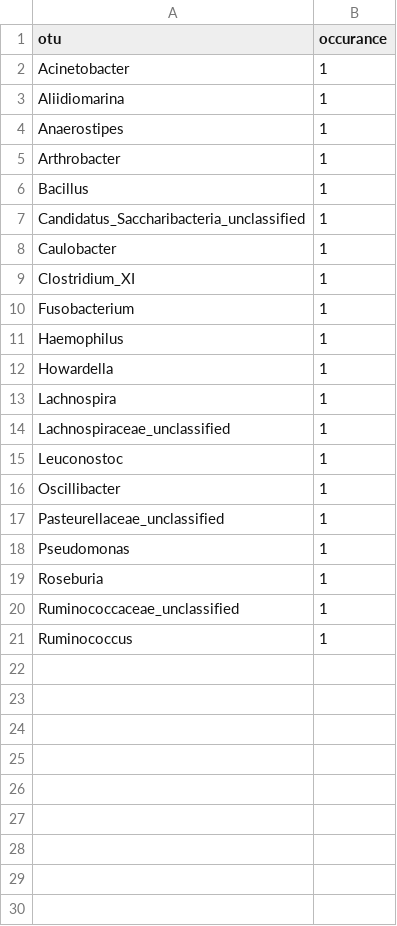
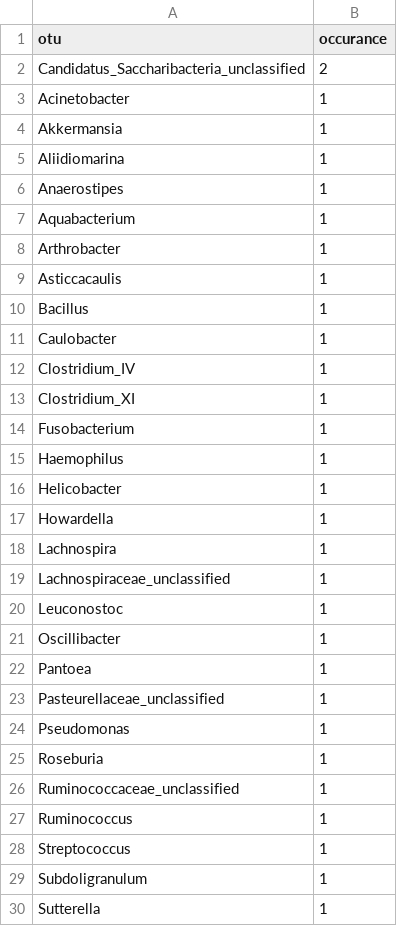
Before and after one commit to SchlossLab/Sze_CRCMetaAnalysis_mBio_2018, a CSV file: data/process/tables/adn_RF_genera_tissue_top10.csv, drawn as a sheet; removed rows and columns are numbered as before the commit, all else as after; the diff names each change by its address in the sheet, - before the commit and + after, or states it on an @@ line.

```diff
--- a/data/process/tables/adn_RF_genera_tissue_top10.csv
+++ b/data/process/tables/adn_RF_genera_tissue_top10.csv
+row 2: Candidatus_Saccharibacteria_unclassified | 2
+row 4: Akkermansia | 1
+row 7: Aquabacterium | 1
+row 9: Asticcacaulis | 1
-row 7: Candidatus_Saccharibacteria_unclassified | 1
+row 12: Clostridium_IV | 1
+row 16: Helicobacter | 1
+row 22: Pantoea | 1
+row 28: Streptococcus | 1
+row 29: Subdoligranulum | 1
+row 30: Sutterella | 1
```
Also changed, not shown: data/process/tables/adn_RF_otu_matched_tissue_top10.csv, data/process/tables/adn_RF_otu_matched_tissue_top10_mda.csv, 10 other files.
